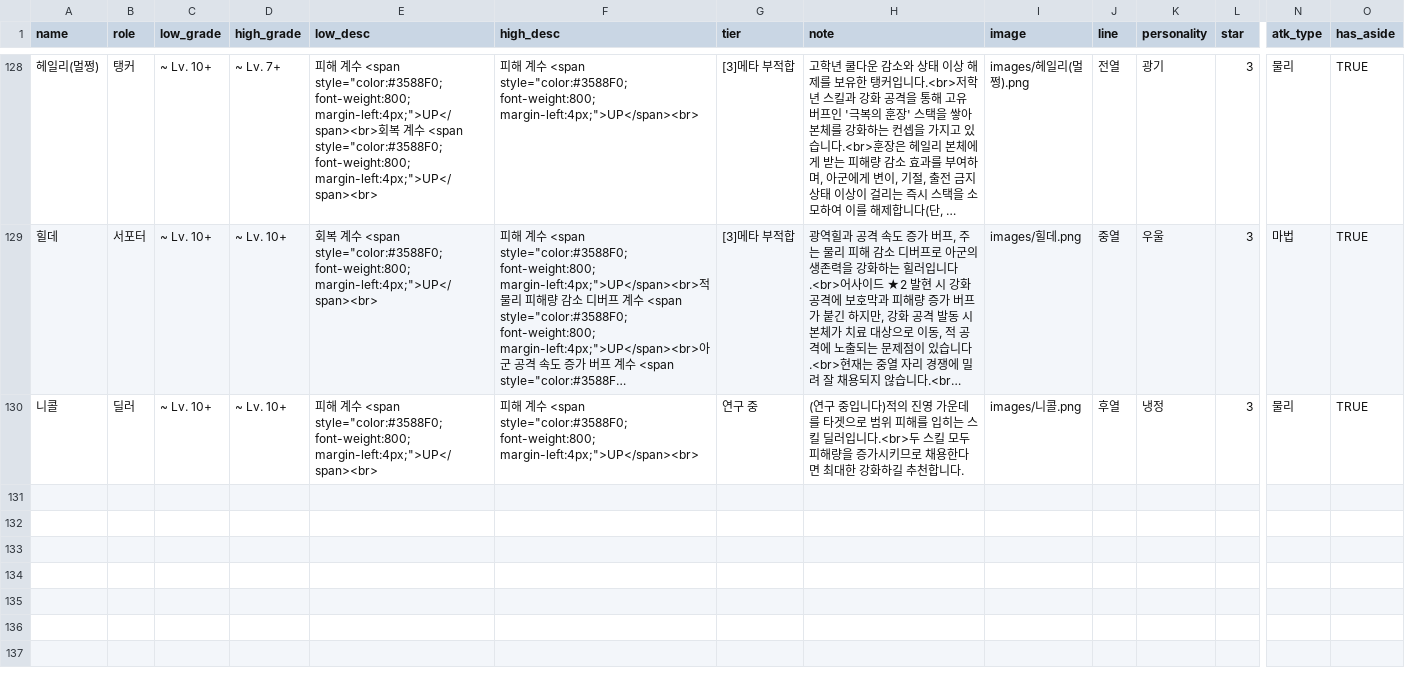
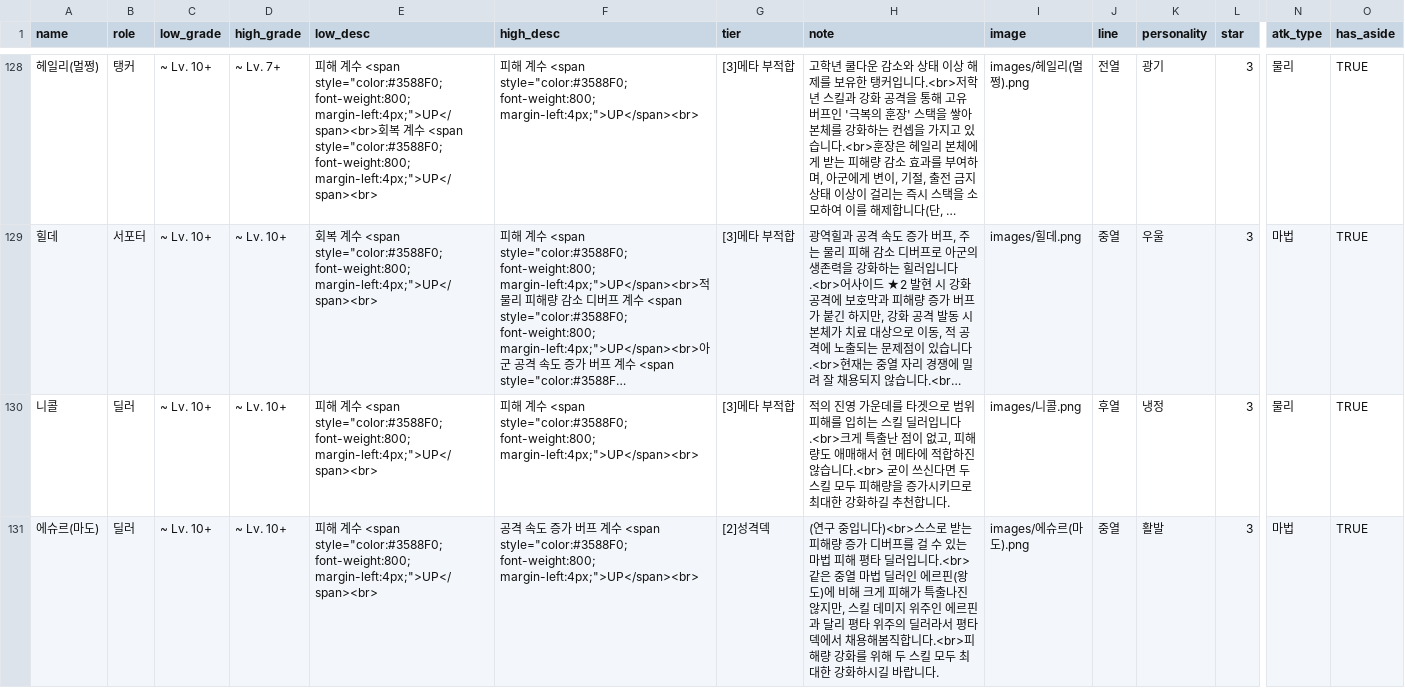
Before and after one commit to mediate1082/Trickal-Revive-Skill-Guide-Beta-0.8, a CSV file: data/DB.csv, drawn as a sheet; only a part is shown, gaps mark what is left out; long unchanged cells end in …; rows hold the shown columns only; the diff names each change by its address in the sheet, - before the commit and + after, or states it on an @@ line.

```diff
--- a/data/DB.csv
+++ b/data/DB.csv
-G130 (tier): 연구 중
+G130 (tier): [3]메타 부적합
-H130 (note): (연구 중입니다)적의 진영 가운데를 타겟으로 범위 피해를 입히는 스킬 딜러입니다.<br>두 스킬 모두 피해량을 증가시키므로 채용한다면 최대한…
+H130 (note): 적의 진영 가운데를 타겟으로 범위 피해를 입히는 스킬 딜러입니다.<br>크게 특출난 점이 없고, 피해량도 애매해서 현 메타에 적합하진 않습니다.<br> 굳이 쓰신다면 두 스킬 모두 피해량을 증가시키므로 최대한…
+row 131: 에슈르(마도) | 딜러 | ~ Lv. 10+ | ~ Lv. 10+ | 피해 계수 <span style="color:#3588F0; font-weight:800; margin-left:4px;">UP</span><br> | 공격 속도 증가 버프 계수 <span style="color:#3588F0; font-weight:800; margin-left:4px;">UP</span><br> | [2]성격덱 | (연구 중입니다)<br>스스로 받는 피해량 증가 디버프를 걸 수 있는 마법 피해 평타 딜러입니다.<br>같은 중열 마법 딜러인 에르핀(왕도)에 비해 크게 피해가 특출나진 않지만, 스킬 데미지 위주인 에르핀과 달리 평타 위주의 딜러라서 평타덱에서 채용해봄직합니다.<br>피해량 강화를 위해 두 스킬 모두 최대한 강화하시길 바랍니다. | images/에슈르(마도).png | 중열 | 활발 | 3 | 마법 | TRUE
```
Also changed, not shown: data/aside_DB.csv, data/buff_desc_DB.csv, 16 other files.
